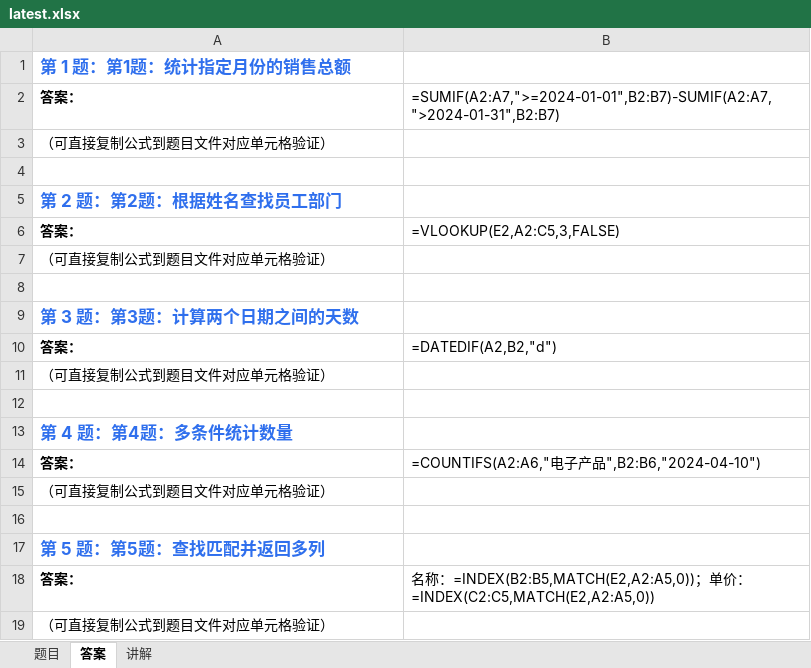
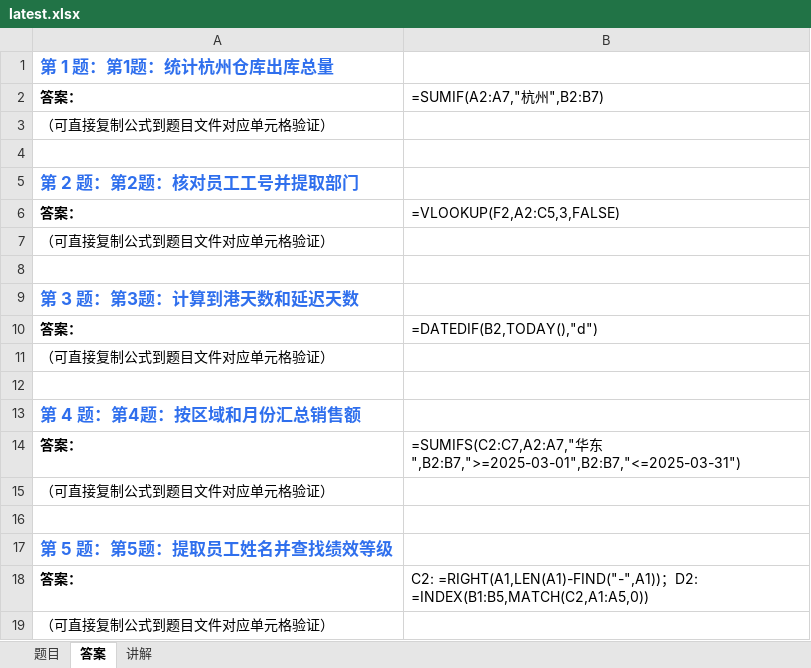
Before and after one commit to Fiona0706/English-Daily-Speaking, an Excel workbook: excel/latest.xlsx, sheet 答案, drawn as a sheet; values as stored, in another font and other column widths than the file's, no borders; formulas without a stored value are shown as written; the diff names each change by its address in the sheet, - before the commit and + after, or states it on an @@ line.

```diff
--- a/excel/latest.xlsx (sheet 答案)
+++ b/excel/latest.xlsx (sheet 答案)
-A1: 第 1 题：第1题：统计指定月份的销售总额
+A1: 第 1 题：第1题：统计杭州仓库出库总量
-B2: =SUMIF(A2:A7,">=2024-01-01",B2:B7)-SUMIF(A2:A7,">2024-01-31",B2:B7)
+B2: =SUMIF(A2:A7,"杭州",B2:B7)
-A5: 第 2 题：第2题：根据姓名查找员工部门
+A5: 第 2 题：第2题：核对员工工号并提取部门
-B6: =VLOOKUP(E2,A2:C5,3,FALSE)
+B6: =VLOOKUP(F2,A2:C5,3,FALSE)
-A9: 第 3 题：第3题：计算两个日期之间的天数
+A9: 第 3 题：第3题：计算到港天数和延迟天数
-B10: =DATEDIF(A2,B2,"d")
+B10: =DATEDIF(B2,TODAY(),"d")
-A13: 第 4 题：第4题：多条件统计数量
+A13: 第 4 题：第4题：按区域和月份汇总销售额
-B14: =COUNTIFS(A2:A6,"电子产品",B2:B6,"2024-04-10")
+B14: =SUMIFS(C2:C7,A2:A7,"华东",B2:B7,">=2025-03-01",B2:B7,"<=2025-03-31")
-A17: 第 5 题：第5题：查找匹配并返回多列
+A17: 第 5 题：第5题：提取员工姓名并查找绩效等级
-B18: 名称：=INDEX(B2:B5,MATCH(E2,A2:A5,0))；单价：=INDEX(C2:C5,MATCH(E2,A2:A5,0))
+B18: C2: =RIGHT(A1,LEN(A1)-FIND("-",A1))；D2: =INDEX(B1:B5,MATCH(C2,A1:A5,0))
```
Also changed, not shown: sheet 题目, sheet 讲解, 14 other files.
